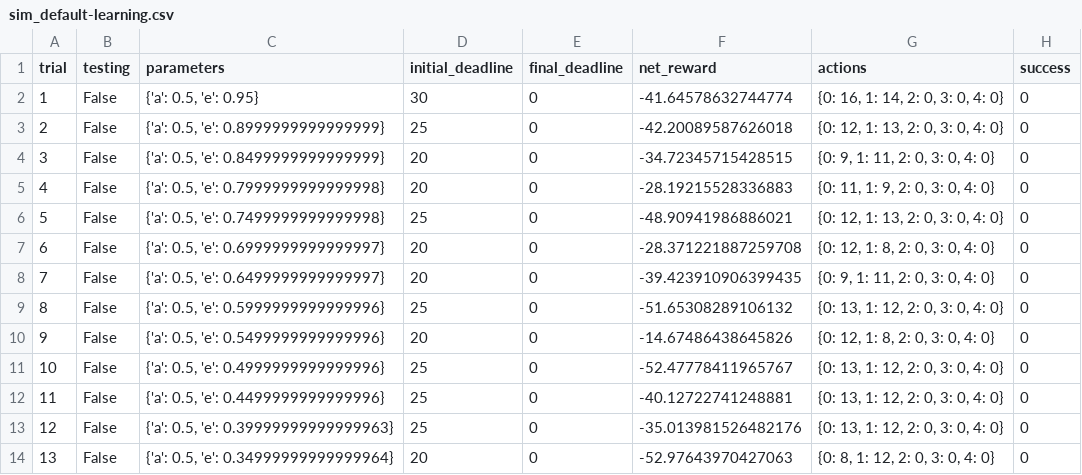
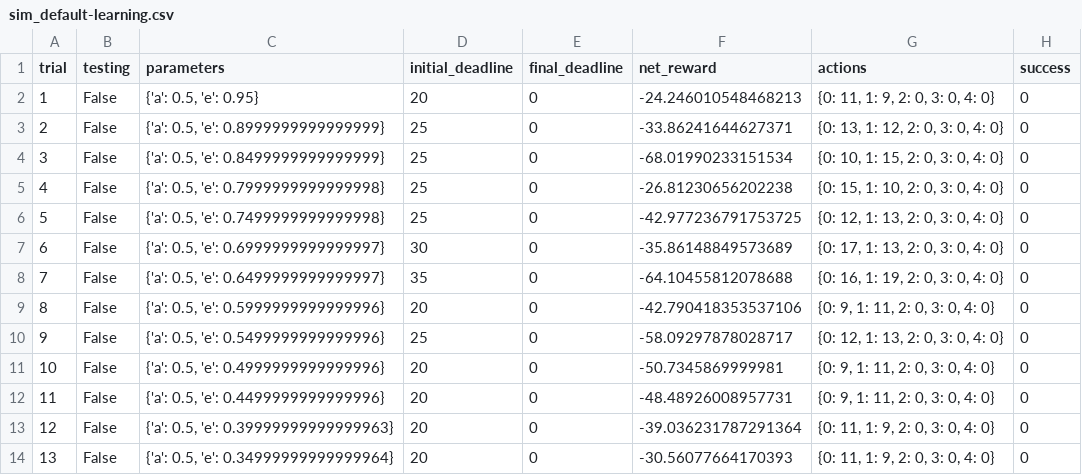
Before and after one commit to meenajoshigit/machine-learning, a CSV file: projects/smartcab/logs/sim_default-learning.csv, drawn as a sheet; only a part is shown; the diff covers the shown part only.

```diff
--- a/projects/smartcab/logs/sim_default-learning.csv
+++ b/projects/smartcab/logs/sim_default-learning.csv
@@ -1,14 +1,14 @@
 trial,testing,parameters,initial_deadline,final_deadline,net_reward,actions,success
-1,False,"{'a': 0.5, 'e': 0.95}",30,0,-41.64578632744774,"{0: 16, 1: 14, 2: 0, 3: 0, 4: 0}",0
-2,False,"{'a': 0.5, 'e': 0.8999999999999999}",25,0,-42.20089587626018,"{0: 12, 1: 13, 2: 0, 3: 0, 4: 0}",0
-3,False,"{'a': 0.5, 'e': 0.8499999999999999}",20,0,-34.72345715428515,"{0: 9, 1: 11, 2: 0, 3: 0, 4: 0}",0
-4,False,"{'a': 0.5, 'e': 0.7999999999999998}",20,0,-28.19215528336883,"{0: 11, 1: 9, 2: 0, 3: 0, 4: 0}",0
-5,False,"{'a': 0.5, 'e': 0.7499999999999998}",25,0,-48.90941986886021,"{0: 12, 1: 13, 2: 0, 3: 0, 4: 0}",0
-6,False,"{'a': 0.5, 'e': 0.6999999999999997}",20,0,-28.371221887259708,"{0: 12, 1: 8, 2: 0, 3: 0, 4: 0}",0
-7,False,"{'a': 0.5, 'e': 0.6499999999999997}",20,0,-39.423910906399435,"{0: 9, 1: 11, 2: 0, 3: 0, 4: 0}",0
-8,False,"{'a': 0.5, 'e': 0.5999999999999996}",25,0,-51.65308289106132,"{0: 13, 1: 12, 2: 0, 3: 0, 4: 0}",0
-9,False,"{'a': 0.5, 'e': 0.5499999999999996}",20,0,-14.67486438645826,"{0: 12, 1: 8, 2: 0, 3: 0, 4: 0}",0
-10,False,"{'a': 0.5, 'e': 0.4999999999999996}",25,0,-52.47778411965767,"{0: 13, 1: 12, 2: 0, 3: 0, 4: 0}",0
-11,False,"{'a': 0.5, 'e': 0.4499999999999996}",25,0,-40.12722741248881,"{0: 13, 1: 12, 2: 0, 3: 0, 4: 0}",0
-12,False,"{'a': 0.5, 'e': 0.39999999999999963}",25,0,-35.013981526482176,"{0: 13, 1: 12, 2: 0, 3: 0, 4: 0}",0
-13,False,"{'a': 0.5, 'e': 0.34999999999999964}",20,0,-52.97643970427063,"{0: 8, 1: 12, 2: 0, 3: 0, 4: 0}",0
+1,False,"{'a': 0.5, 'e': 0.95}",20,0,-24.246010548468213,"{0: 11, 1: 9, 2: 0, 3: 0, 4: 0}",0
+2,False,"{'a': 0.5, 'e': 0.8999999999999999}",25,0,-33.86241644627371,"{0: 13, 1: 12, 2: 0, 3: 0, 4: 0}",0
+3,False,"{'a': 0.5, 'e': 0.8499999999999999}",25,0,-68.01990233151534,"{0: 10, 1: 15, 2: 0, 3: 0, 4: 0}",0
+4,False,"{'a': 0.5, 'e': 0.7999999999999998}",25,0,-26.81230656202238,"{0: 15, 1: 10, 2: 0, 3: 0, 4: 0}",0
+5,False,"{'a': 0.5, 'e': 0.7499999999999998}",25,0,-42.977236791753725,"{0: 12, 1: 13, 2: 0, 3: 0, 4: 0}",0
+6,False,"{'a': 0.5, 'e': 0.6999999999999997}",30,0,-35.86148849573689,"{0: 17, 1: 13, 2: 0, 3: 0, 4: 0}",0
+7,False,"{'a': 0.5, 'e': 0.6499999999999997}",35,0,-64.10455812078688,"{0: 16, 1: 19, 2: 0, 3: 0, 4: 0}",0
+8,False,"{'a': 0.5, 'e': 0.5999999999999996}",20,0,-42.790418353537106,"{0: 9, 1: 11, 2: 0, 3: 0, 4: 0}",0
+9,False,"{'a': 0.5, 'e': 0.5499999999999996}",25,0,-58.09297878028717,"{0: 12, 1: 13, 2: 0, 3: 0, 4: 0}",0
+10,False,"{'a': 0.5, 'e': 0.4999999999999996}",20,0,-50.7345869999981,"{0: 9, 1: 11, 2: 0, 3: 0, 4: 0}",0
+11,False,"{'a': 0.5, 'e': 0.4499999999999996}",20,0,-48.48926008957731,"{0: 9, 1: 11, 2: 0, 3: 0, 4: 0}",0
+12,False,"{'a': 0.5, 'e': 0.39999999999999963}",20,0,-39.036231787291364,"{0: 11, 1: 9, 2: 0, 3: 0, 4: 0}",0
+13,False,"{'a': 0.5, 'e': 0.34999999999999964}",20,0,-30.56077664170393,"{0: 11, 1: 9, 2: 0, 3: 0, 4: 0}",0
```
Also changed, not shown: 44 edited cells elsewhere in this file, 6 other files.
